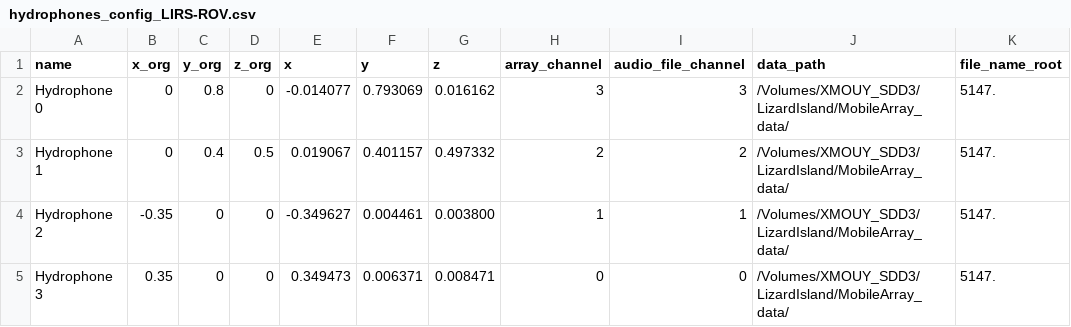
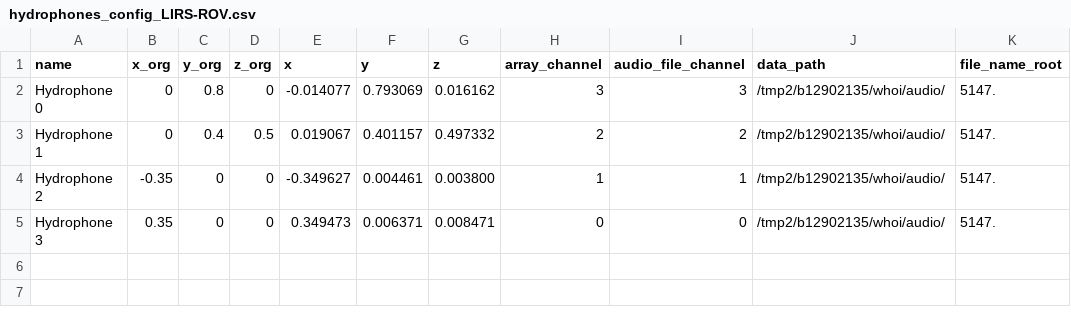
Before and after one commit to jasmnyeh/LIRS-XAV-array, a CSV file: lizard-island/config/hydrophones_config_LIRS-ROV.csv, drawn as a sheet.

```diff
--- a/lizard-island/config/hydrophones_config_LIRS-ROV.csv
+++ b/lizard-island/config/hydrophones_config_LIRS-ROV.csv
@@ -1,5 +1,5 @@
 name,x_org,y_org,z_org,x,y,z,array_channel,audio_file_channel,data_path,file_name_root
-Hydrophone 0,0,0.8,0,-0.014077,0.793069,0.016162,3,3,/Volumes/XMOUY_SDD3/LizardIsland/MobileArray_data/,5147.
-Hydrophone 1,0,0.4,0.5,0.019067,0.401157,0.497332,2,2,/Volumes/XMOUY_SDD3/LizardIsland/MobileArray_data/,5147.
-Hydrophone 2,-0.35,0,0,-0.349627,0.004461,0.003800,1,1,/Volumes/XMOUY_SDD3/LizardIsland/MobileArray_data/,5147.
-Hydrophone 3,0.35,0,0,0.349473,0.006371,0.008471,0,0,/Volumes/XMOUY_SDD3/LizardIsland/MobileArray_data/,5147.
+Hydrophone 0,0,0.8,0,-0.014077,0.793069,0.016162,3,3,/tmp2/b12902135/whoi/audio/,5147.
+Hydrophone 1,0,0.4,0.5,0.019067,0.401157,0.497332,2,2,/tmp2/b12902135/whoi/audio/,5147.
+Hydrophone 2,-0.35,0,0,-0.349627,0.004461,0.003800,1,1,/tmp2/b12902135/whoi/audio/,5147.
+Hydrophone 3,0.35,0,0,0.349473,0.006371,0.008471,0,0,/tmp2/b12902135/whoi/audio/,5147.
```
Also changed, not shown: 2 other files.
